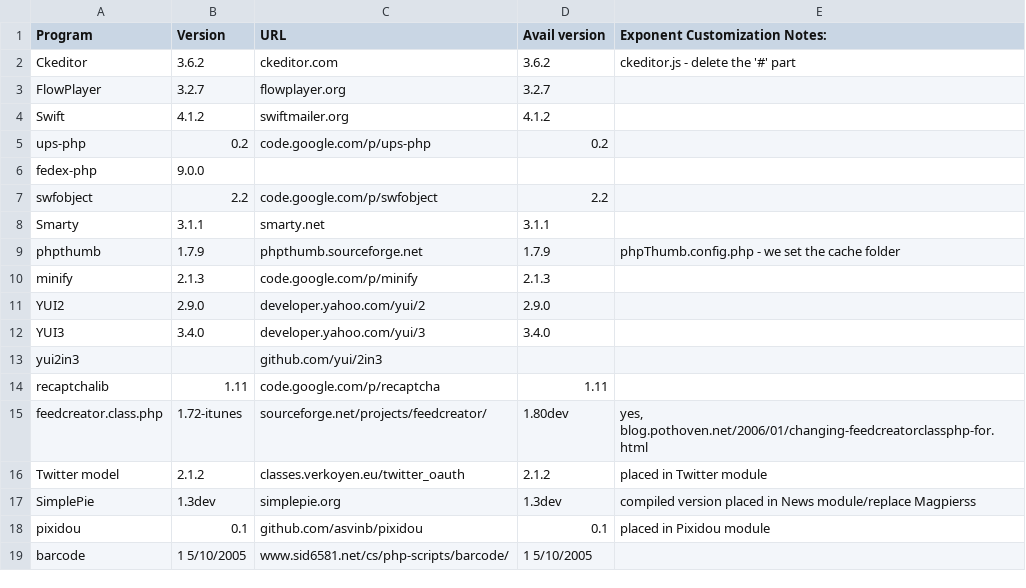
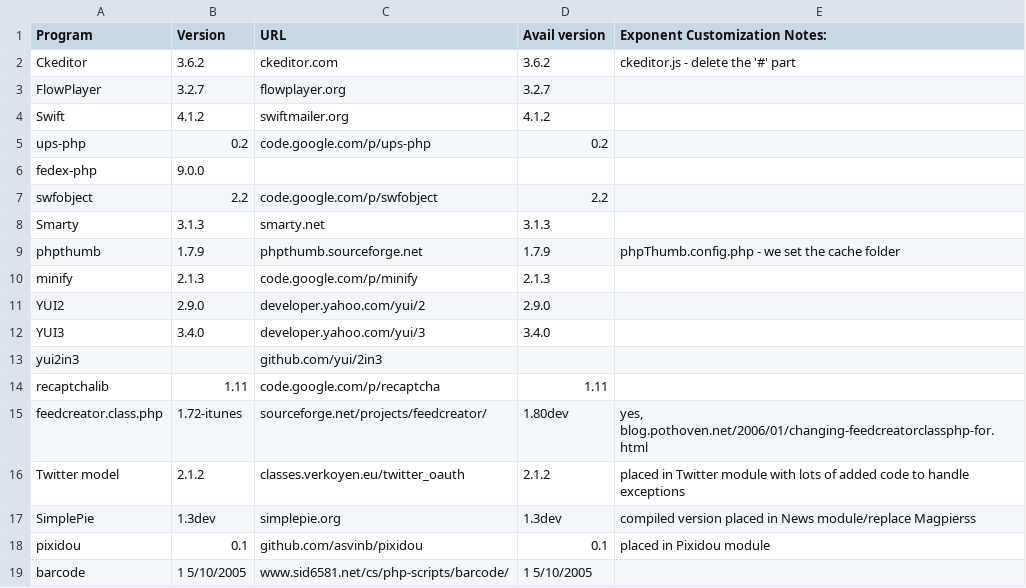
Before and after one commit to exponentcms/exponent-cms, a CSV file: external/ExtPrograms.csv, drawn as a sheet.

```diff
--- a/external/ExtPrograms.csv
+++ b/external/ExtPrograms.csv
@@ -7,3 +7,3 @@ fedex-php,9.0.0,,,
 swfobject,2.2,code.google.com/p/swfobject,2.2,
-Smarty,3.1.1,smarty.net,3.1.1,
+Smarty,3.1.3,smarty.net,3.1.3,
 phpthumb,1.7.9,phpthumb.sourceforge.net,1.7.9,phpThumb.config.php - we set the cache folder
@@ -15,3 +15,3 @@ recaptchalib,1.11,code.google.com/p/recaptcha,1.11,
 feedcreator.class.php,1.72-itunes,sourceforge.net/projects/feedcreator/,1.80dev,"yes, blog.pothoven.net/2006/01/changing-feedcreatorclassphp-for.html"
-Twitter model,2.1.2,classes.verkoyen.eu/twitter_oauth,2.1.2,placed in Twitter module
+Twitter model,2.1.2,classes.verkoyen.eu/twitter_oauth,2.1.2,placed in Twitter module with lots of added code to handle exceptions
 SimplePie,1.3dev,simplepie.org,1.3dev,compiled version placed in News module/replace Magpierss
```
Also changed, not shown: 15 other files.
